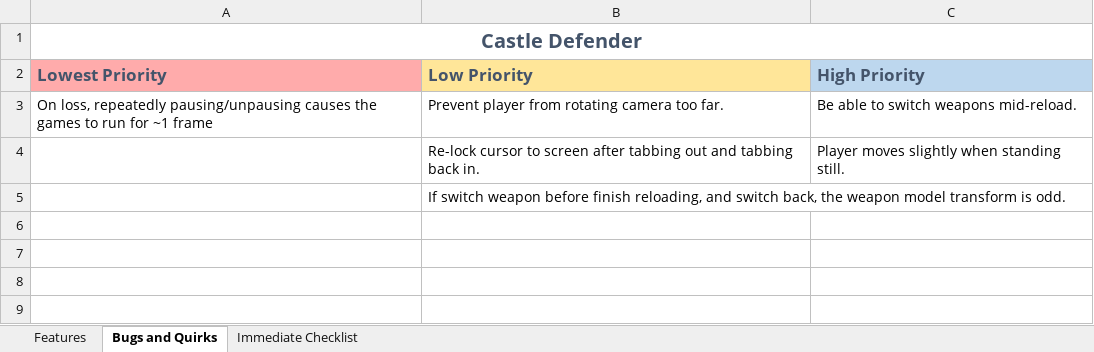
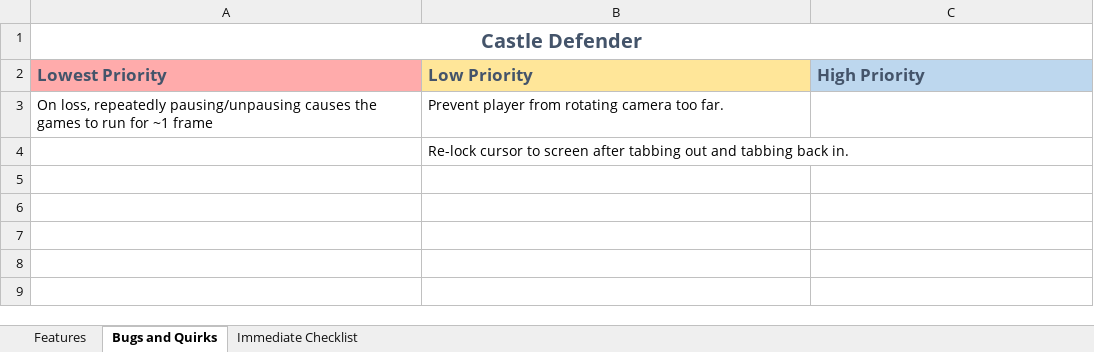
Before and after one commit to AMTerp/UnityProjects, an Excel workbook: Castle Defender/Assets/To do.xlsx, sheet Bugs and Quirks, drawn as a sheet; only a part is shown; values as stored, in another font and other column widths than the file's, no borders; removed rows and columns are numbered as before the commit, all else as after; the diff names each change by its address in the sheet, - before the commit and + after, or states it on an @@ line.

```diff
--- a/Castle Defender/Assets/To do.xlsx (sheet Bugs and Quirks)
+++ b/Castle Defender/Assets/To do.xlsx (sheet Bugs and Quirks)
-C3 (High Priority): Be able to switch weapons mid-reload.
+C3 (High Priority): (empty)
-row 4:  | Re-lock cursor to screen after tabbing out and tabbing back in. | Player moves slightly when standing still.
-B4 (Low Priority): If switch weapon before finish reloading, and switch back, the weapon model transform is odd.
+B4 (Low Priority): Re-lock cursor to screen after tabbing out and tabbing back in.
+row 5: (empty)
```
Also changed, not shown: sheet Immediate Checklist, sheet Features, 1 other file.
